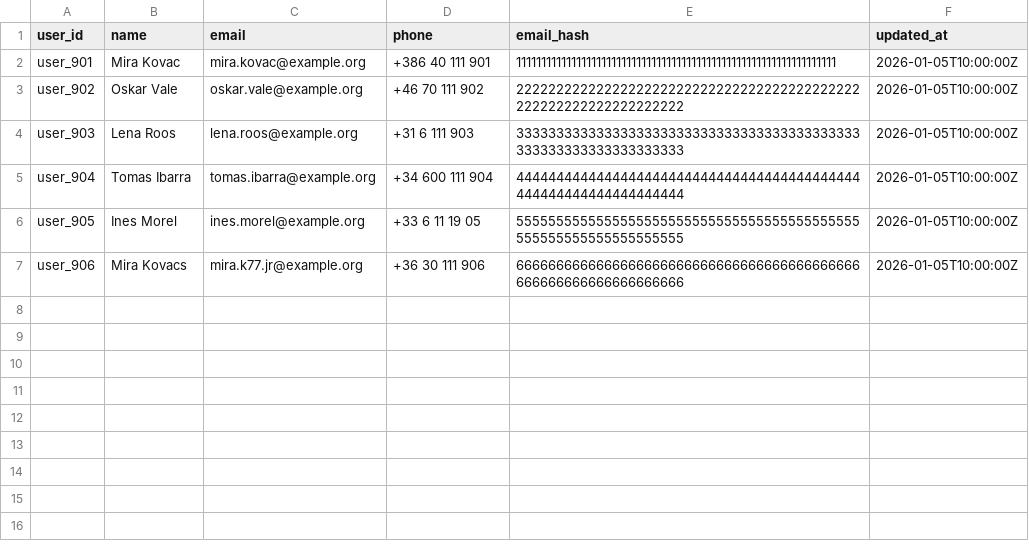
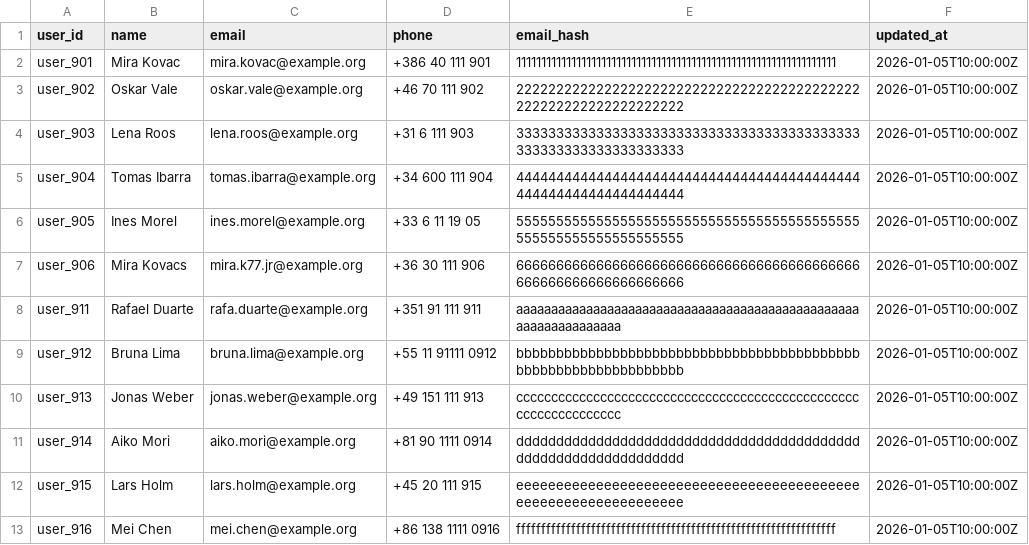
Before and after one commit to hemantk77/Hackathon-build-AI-agent, a CSV file: code/evaluation/custom_cases/suite/dataset/user_identities.csv, drawn as a sheet; the diff names each change by its address in the sheet, - before the commit and + after, or states it on an @@ line.

```diff
--- a/code/evaluation/custom_cases/suite/dataset/user_identities.csv
+++ b/code/evaluation/custom_cases/suite/dataset/user_identities.csv
+row 8: user_911 | Rafael Duarte | rafa.duarte@example.org | +351 91 111 911 | aaaaaaaaaaaaaaaaaaaaaaaaaaaaaaaaaaaaaaaaaaaaaaaaaaaaaaaaaaaaaaaa | 2026-01-05T10:00:00Z
+row 9: user_912 | Bruna Lima | bruna.lima@example.org | +55 11 91111 0912 | bbbbbbbbbbbbbbbbbbbbbbbbbbbbbbbbbbbbbbbbbbbbbbbbbbbbbbbbbbbbbbbb | 2026-01-05T10:00:00Z
+row 10: user_913 | Jonas Weber | jonas.weber@example.org | +49 151 111 913 | cccccccccccccccccccccccccccccccccccccccccccccccccccccccccccccccc | 2026-01-05T10:00:00Z
+row 11: user_914 | Aiko Mori | aiko.mori@example.org | +81 90 1111 0914 | dddddddddddddddddddddddddddddddddddddddddddddddddddddddddddddddd | 2026-01-05T10:00:00Z
+row 12: user_915 | Lars Holm | lars.holm@example.org | +45 20 111 915 | eeeeeeeeeeeeeeeeeeeeeeeeeeeeeeeeeeeeeeeeeeeeeeeeeeeeeeeeeeeeeeee | 2026-01-05T10:00:00Z
+row 13: user_916 | Mei Chen | mei.chen@example.org | +86 138 1111 0916 | ffffffffffffffffffffffffffffffffffffffffffffffffffffffffffffffff | 2026-01-05T10:00:00Z
```
Also changed, not shown: code/evaluation/custom_cases/suite/expected_output.csv, 31 other files.
